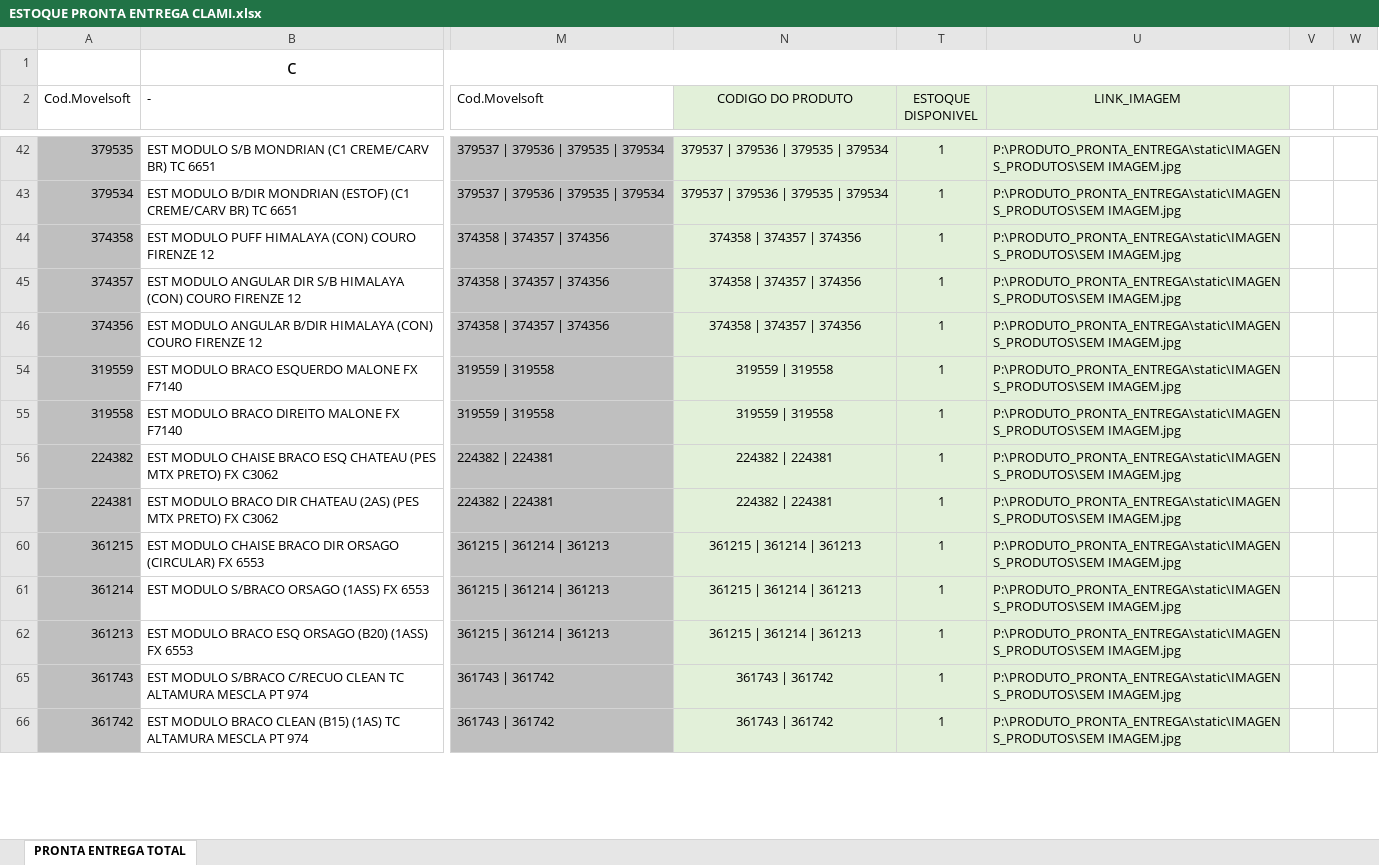
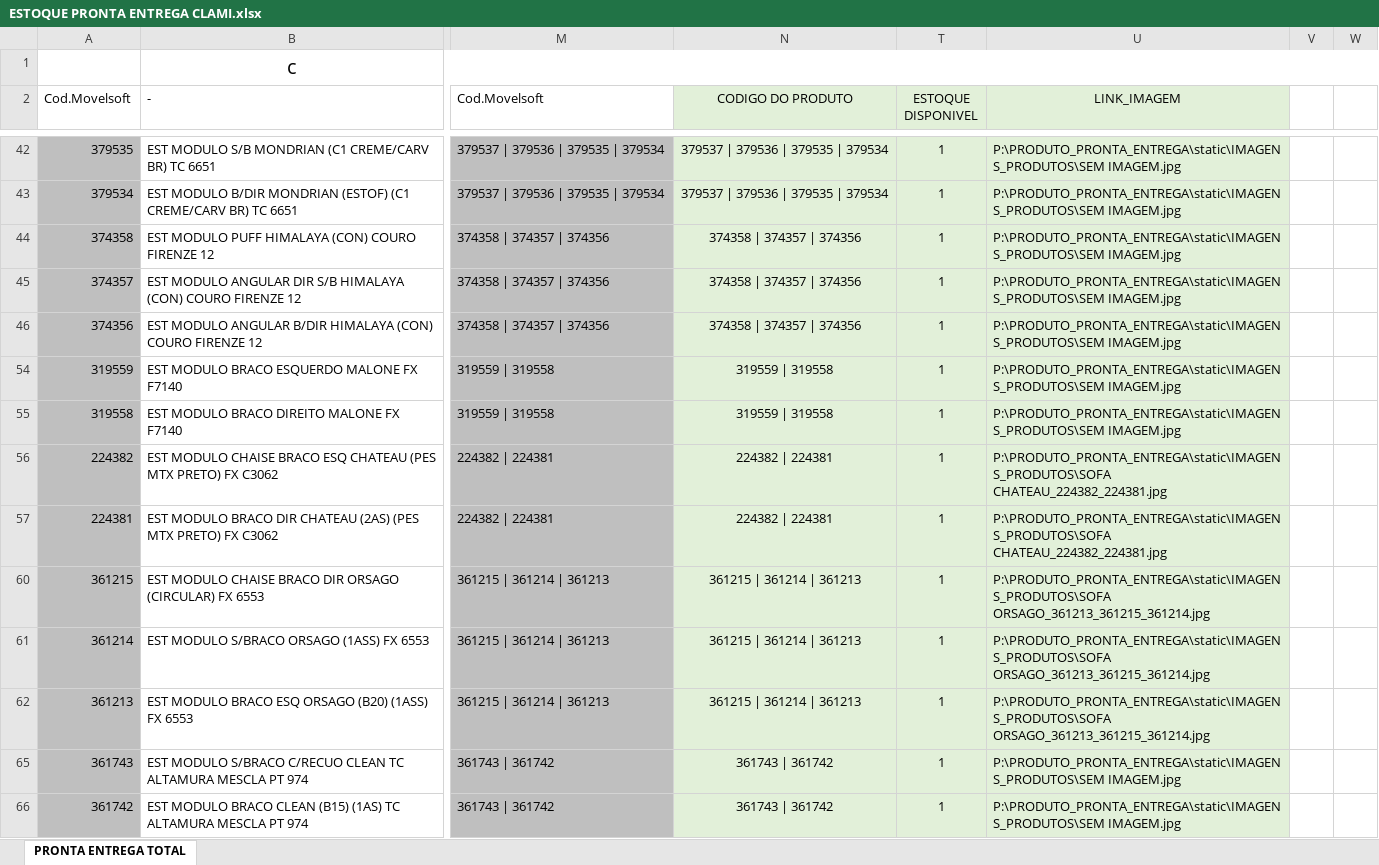
Before and after one commit to mostruario/estoque_pronta_entrega, an Excel workbook: ESTOQUE PRONTA ENTREGA CLAMI.xlsx, sheet PRONTA ENTREGA TOTAL, drawn as a sheet; only a part is shown, gaps mark what is left out; values as stored, in another font and other column widths than the file's, no borders; charts and pictures and conditional formats not drawn; the diff covers the shown part only; the diff names each change by its address in the sheet, - before the commit and + after, or states it on an @@ line.

Commit message:
Atualização de imagens e planilha de estoque

```diff
--- a/ESTOQUE PRONTA ENTREGA CLAMI.xlsx (sheet PRONTA ENTREGA TOTAL)
+++ b/ESTOQUE PRONTA ENTREGA CLAMI.xlsx (sheet PRONTA ENTREGA TOTAL)
-U56:U57 (LINK_IMAGEM): P:\PRODUTO_PRONTA_ENTREGA\static\IMAGENS_PRODUTOS\SEM IMAGEM.jpg
+U56:U57 (LINK_IMAGEM): P:\PRODUTO_PRONTA_ENTREGA\static\IMAGENS_PRODUTOS\SOFA CHATEAU_224382_224381.jpg
-U60:U62 (LINK_IMAGEM): P:\PRODUTO_PRONTA_ENTREGA\static\IMAGENS_PRODUTOS\SEM IMAGEM.jpg
+U60:U62 (LINK_IMAGEM): P:\PRODUTO_PRONTA_ENTREGA\static\IMAGENS_PRODUTOS\SOFA ORSAGO_361213_361215_361214.jpg
```
Also changed, not shown: 24 edited cells elsewhere in this sheet, 1 other file.
